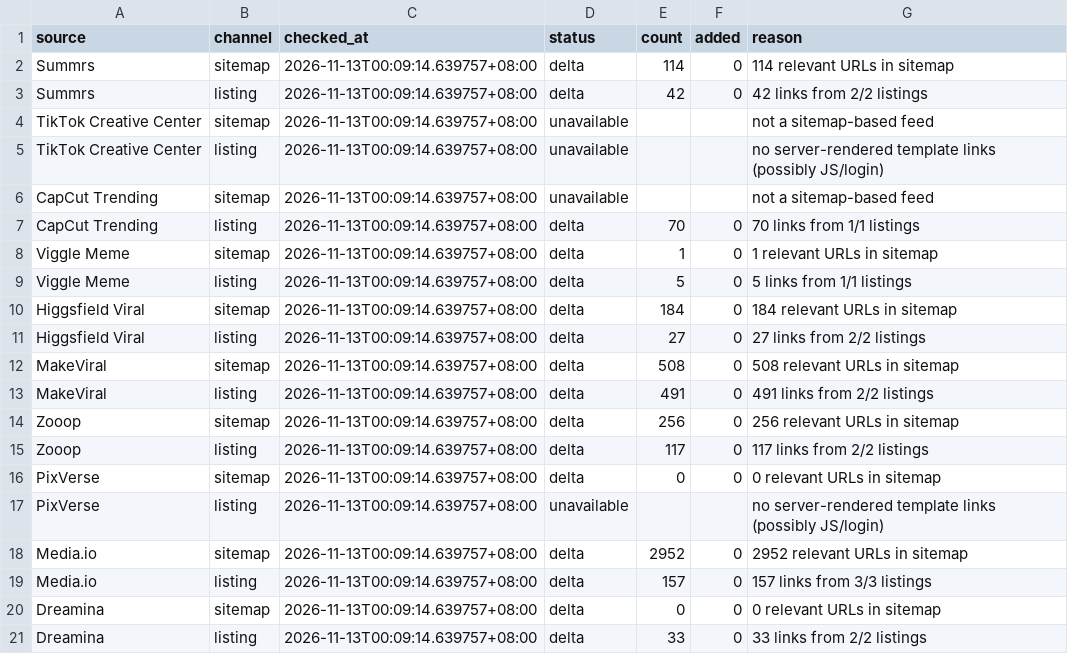
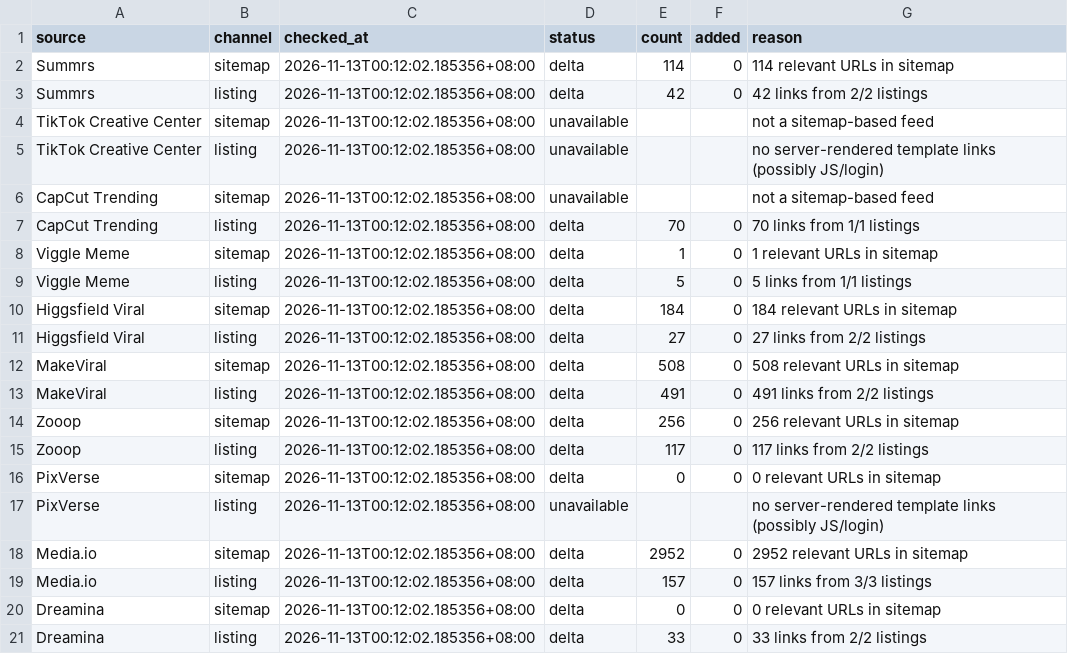
Before and after one commit to yestar2023-alt/trendradar, a CSV file: ai-video-radar/reports/health-latest.csv, drawn as a sheet.

```diff
--- a/ai-video-radar/reports/health-latest.csv
+++ b/ai-video-radar/reports/health-latest.csv
@@ -1,21 +1,21 @@
 source,channel,checked_at,status,count,added,reason
-Summrs,sitemap,2026-11-13T00:09:14.639757+08:00,delta,114,0,114 relevant URLs in sitemap
-Summrs,listing,2026-11-13T00:09:14.639757+08:00,delta,42,0,42 links from 2/2 listings
-TikTok Creative Center,sitemap,2026-11-13T00:09:14.639757+08:00,unavailable,,,not a sitemap-based feed
-TikTok Creative Center,listing,2026-11-13T00:09:14.639757+08:00,unavailable,,,no server-rendered template links (possibly JS/login)
-CapCut Trending,sitemap,2026-11-13T00:09:14.639757+08:00,unavailable,,,not a sitemap-based feed
-CapCut Trending,listing,2026-11-13T00:09:14.639757+08:00,delta,70,0,70 links from 1/1 listings
-Viggle Meme,sitemap,2026-11-13T00:09:14.639757+08:00,delta,1,0,1 relevant URLs in sitemap
-Viggle Meme,listing,2026-11-13T00:09:14.639757+08:00,delta,5,0,5 links from 1/1 listings
-Higgsfield Viral,sitemap,2026-11-13T00:09:14.639757+08:00,delta,184,0,184 relevant URLs in sitemap
-Higgsfield Viral,listing,2026-11-13T00:09:14.639757+08:00,delta,27,0,27 links from 2/2 listings
-MakeViral,sitemap,2026-11-13T00:09:14.639757+08:00,delta,508,0,508 relevant URLs in sitemap
-MakeViral,listing,2026-11-13T00:09:14.639757+08:00,delta,491,0,491 links from 2/2 listings
-Zooop,sitemap,2026-11-13T00:09:14.639757+08:00,delta,256,0,256 relevant URLs in sitemap
-Zooop,listing,2026-11-13T00:09:14.639757+08:00,delta,117,0,117 links from 2/2 listings
-PixVerse,sitemap,2026-11-13T00:09:14.639757+08:00,delta,0,0,0 relevant URLs in sitemap
-PixVerse,listing,2026-11-13T00:09:14.639757+08:00,unavailable,,,no server-rendered template links (possibly JS/login)
-Media.io,sitemap,2026-11-13T00:09:14.639757+08:00,delta,2952,0,2952 relevant URLs in sitemap
-Media.io,listing,2026-11-13T00:09:14.639757+08:00,delta,157,0,157 links from 3/3 listings
-Dreamina,sitemap,2026-11-13T00:09:14.639757+08:00,delta,0,0,0 relevant URLs in sitemap
-Dreamina,listing,2026-11-13T00:09:14.639757+08:00,delta,33,0,33 links from 2/2 listings
+Summrs,sitemap,2026-11-13T00:12:02.185356+08:00,delta,114,0,114 relevant URLs in sitemap
+Summrs,listing,2026-11-13T00:12:02.185356+08:00,delta,42,0,42 links from 2/2 listings
+TikTok Creative Center,sitemap,2026-11-13T00:12:02.185356+08:00,unavailable,,,not a sitemap-based feed
+TikTok Creative Center,listing,2026-11-13T00:12:02.185356+08:00,unavailable,,,no server-rendered template links (possibly JS/login)
+CapCut Trending,sitemap,2026-11-13T00:12:02.185356+08:00,unavailable,,,not a sitemap-based feed
+CapCut Trending,listing,2026-11-13T00:12:02.185356+08:00,delta,70,0,70 links from 1/1 listings
+Viggle Meme,sitemap,2026-11-13T00:12:02.185356+08:00,delta,1,0,1 relevant URLs in sitemap
+Viggle Meme,listing,2026-11-13T00:12:02.185356+08:00,delta,5,0,5 links from 1/1 listings
+Higgsfield Viral,sitemap,2026-11-13T00:12:02.185356+08:00,delta,184,0,184 relevant URLs in sitemap
+Higgsfield Viral,listing,2026-11-13T00:12:02.185356+08:00,delta,27,0,27 links from 2/2 listings
+MakeViral,sitemap,2026-11-13T00:12:02.185356+08:00,delta,508,0,508 relevant URLs in sitemap
+MakeViral,listing,2026-11-13T00:12:02.185356+08:00,delta,491,0,491 links from 2/2 listings
+Zooop,sitemap,2026-11-13T00:12:02.185356+08:00,delta,256,0,256 relevant URLs in sitemap
+Zooop,listing,2026-11-13T00:12:02.185356+08:00,delta,117,0,117 links from 2/2 listings
+PixVerse,sitemap,2026-11-13T00:12:02.185356+08:00,delta,0,0,0 relevant URLs in sitemap
+PixVerse,listing,2026-11-13T00:12:02.185356+08:00,unavailable,,,no server-rendered template links (possibly JS/login)
+Media.io,sitemap,2026-11-13T00:12:02.185356+08:00,delta,2952,0,2952 relevant URLs in sitemap
+Media.io,listing,2026-11-13T00:12:02.185356+08:00,delta,157,0,157 links from 3/3 listings
+Dreamina,sitemap,2026-11-13T00:12:02.185356+08:00,delta,0,0,0 relevant URLs in sitemap
+Dreamina,listing,2026-11-13T00:12:02.185356+08:00,delta,33,0,33 links from 2/2 listings
```
Also changed, not shown: 1 other file.
